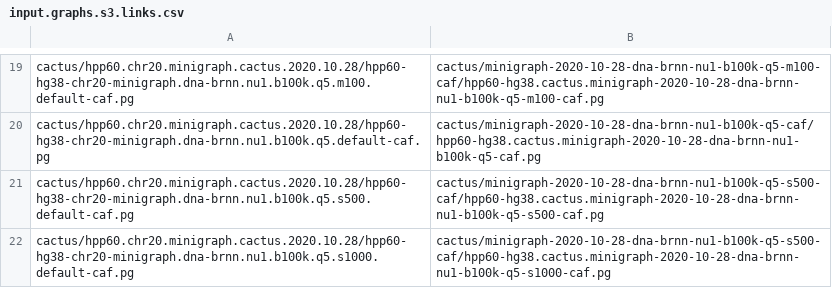
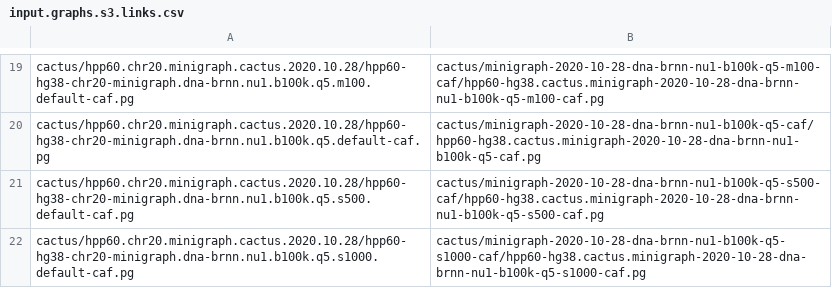
Before and after one commit to jmonlong/pangenome-evaluation, a CSV file: input.graphs.s3.links.csv, drawn as a sheet; only a part is shown, gaps mark what is left out.

Commit message:
fix link to latest graph

```diff
--- a/input.graphs.s3.links.csv
+++ b/input.graphs.s3.links.csv
@@ -21,2 +21,2 @@ cactus/hpp60.chr20.minigraph.cactus.2020.10.28/hpp60-hg38-chr20-minigraph.dna-br
 cactus/hpp60.chr20.minigraph.cactus.2020.10.28/hpp60-hg38-chr20-minigraph.dna-brnn.nu1.b100k.q5.s500.default-caf.pg,cactus/minigraph-2020-10-28-dna-brnn-nu1-b100k-q5-s500-caf/hpp60-hg38.cactus.minigraph-2020-10-28-dna-brnn-nu1-b100k-q5-s500-caf.pg
-cactus/hpp60.chr20.minigraph.cactus.2020.10.28/hpp60-hg38-chr20-minigraph.dna-brnn.nu1.b100k.q5.s1000.default-caf.pg,cactus/minigraph-2020-10-28-dna-brnn-nu1-b100k-q5-s500-caf/hpp60-hg38.cactus.minigraph-2020-10-28-dna-brnn-nu1-b100k-q5-s1000-caf.pg
+cactus/hpp60.chr20.minigraph.cactus.2020.10.28/hpp60-hg38-chr20-minigraph.dna-brnn.nu1.b100k.q5.s1000.default-caf.pg,cactus/minigraph-2020-10-28-dna-brnn-nu1-b100k-q5-s1000-caf/hpp60-hg38.cactus.minigraph-2020-10-28-dna-brnn-nu1-b100k-q5-s1000-caf.pg
```
